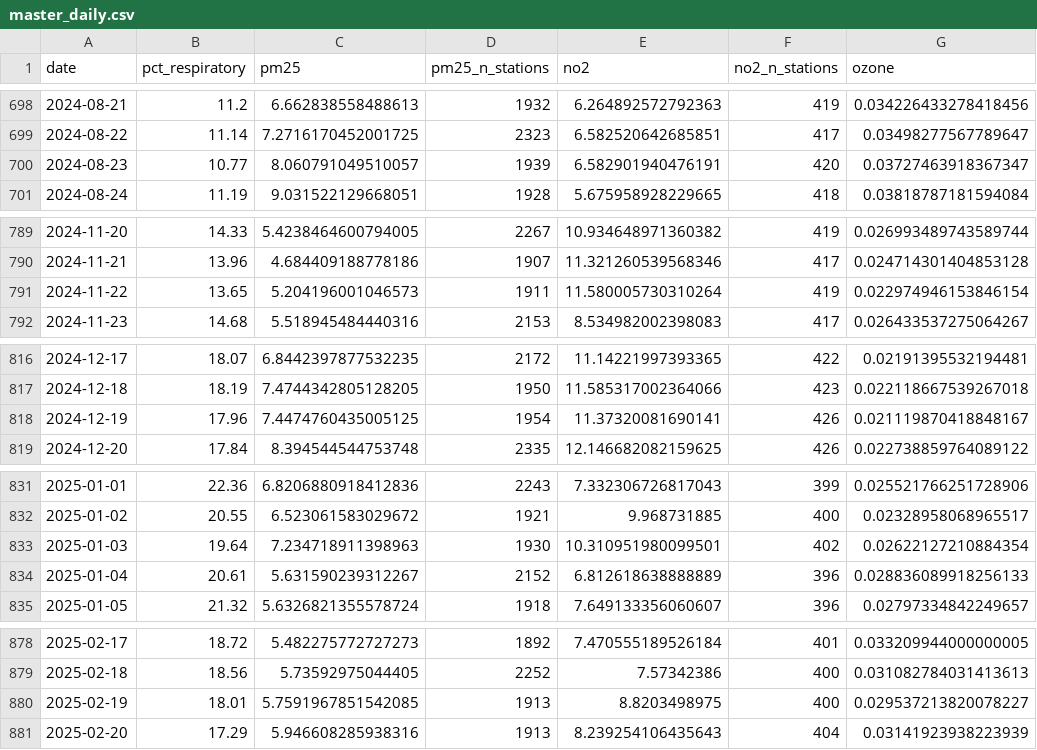
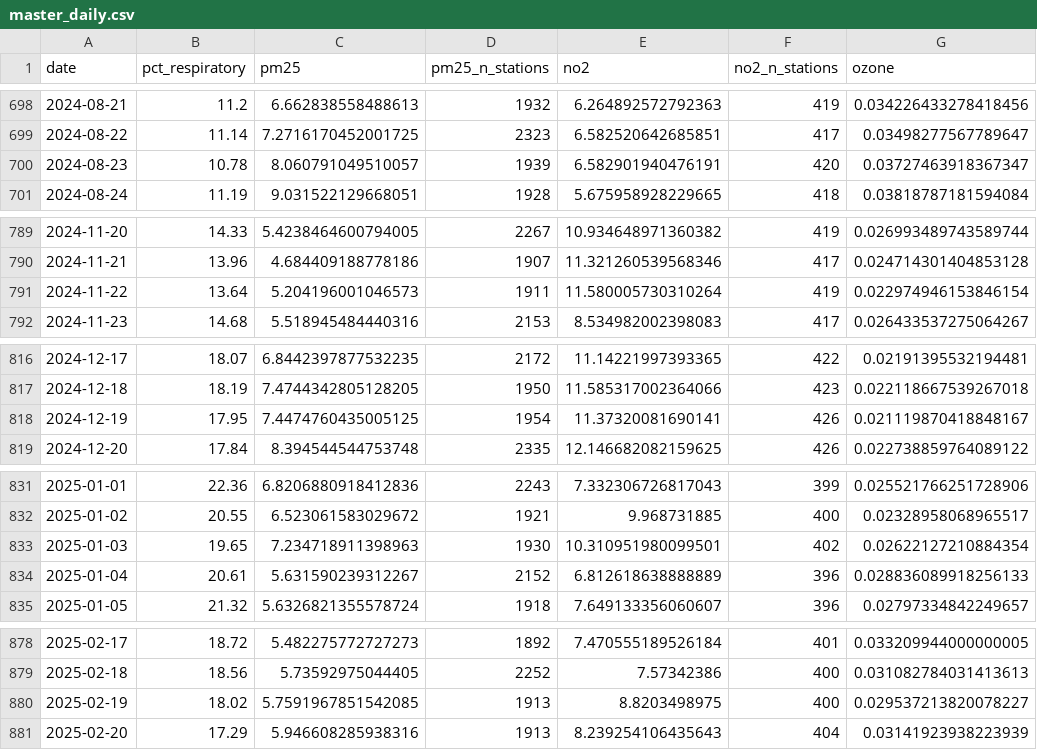
Before and after one commit to gowravl/cs506-project, a CSV file: data/processed/master_daily.csv, drawn as a sheet; only a part is shown, gaps mark what is left out; the diff covers the shown part only; the diff names each change by its address in the sheet, - before the commit and + after, or states it on an @@ line.

```diff
--- a/data/processed/master_daily.csv
+++ b/data/processed/master_daily.csv
-B700 (pct_respiratory): 10.77
+B700 (pct_respiratory): 10.78
-B791 (pct_respiratory): 13.65
+B791 (pct_respiratory): 13.64
-B818 (pct_respiratory): 17.96
+B818 (pct_respiratory): 17.95
-B833 (pct_respiratory): 19.64
+B833 (pct_respiratory): 19.65
-B880 (pct_respiratory): 18.01
+B880 (pct_respiratory): 18.02
```
Also changed, not shown: 29 edited cells elsewhere in this file, data/processed/features_daily.csv, data/processed/respiratory_daily.csv, 7 other files.
